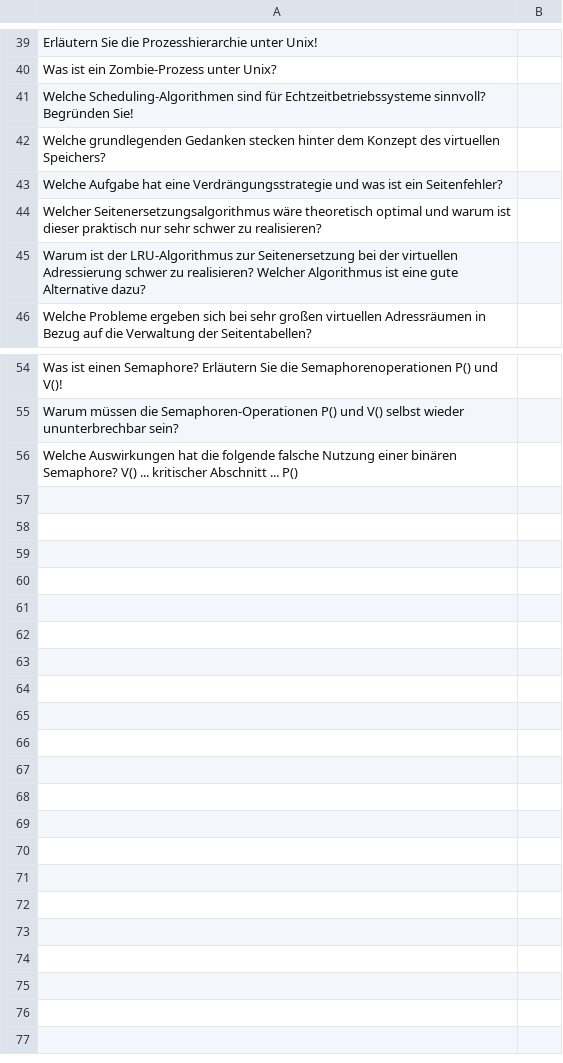
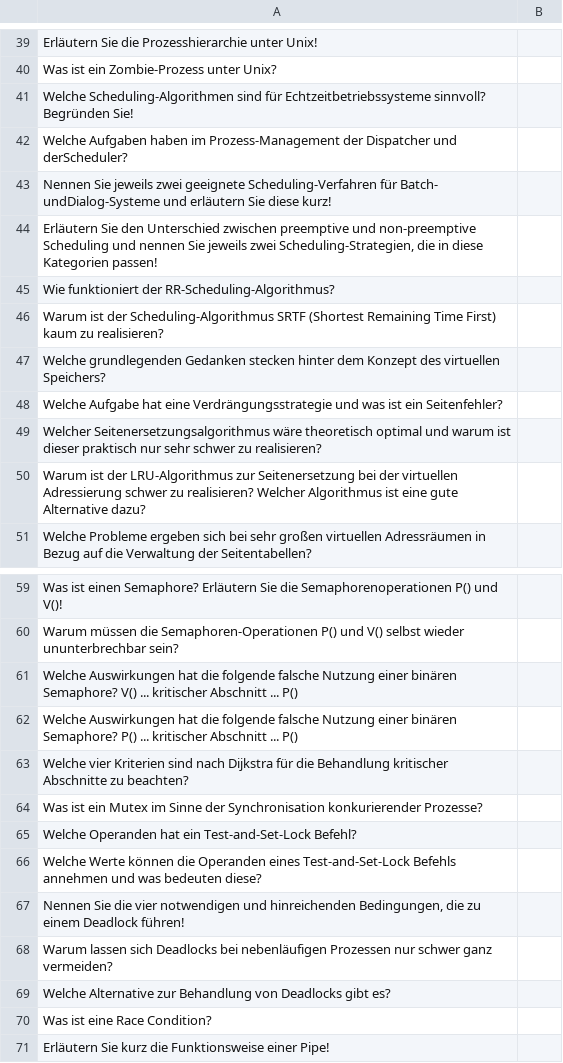
Before and after one commit to FabianSig/Betriebssysteme, a CSV file: Fragenkatalog/Fragen.csv, drawn as a sheet; only a part is shown, gaps mark what is left out; the diff names each change by its address in the sheet, - before the commit and + after, or states it on an @@ line.

Commit message:
add missing questions

```diff
--- a/Fragenkatalog/Fragen.csv
+++ b/Fragenkatalog/Fragen.csv
+row 42: Welche Aufgaben haben im Prozess-Management der Dispatcher und derScheduler?
+row 43: Nennen Sie jeweils zwei geeignete Scheduling-Verfahren für Batch- undDialog-Systeme und erläutern Sie diese kurz!
+row 44: Erläutern Sie den Unterschied zwischen preemptive und non-preemptive Scheduling und nennen Sie jeweils zwei Scheduling-Strategien, die in diese Kategorien passen!
+row 45: Wie funktioniert der RR-Scheduling-Algorithmus?
+row 46: Warum ist der Scheduling-Algorithmus SRTF (Shortest Remaining Time First) kaum zu realisieren?
+row 62: Welche Auswirkungen hat die folgende falsche Nutzung einer binären Semaphore? P() ... kritischer Abschnitt ... P()
+row 63: Welche vier Kriterien sind nach Dijkstra für die Behandlung kritischer Abschnitte zu beachten?
+row 64: Was ist ein Mutex im Sinne der Synchronisation konkurierender Prozesse?
+row 65: Welche Operanden hat ein Test-and-Set-Lock Befehl?
+row 66: Welche Werte können die Operanden eines Test-and-Set-Lock Befehls annehmen und was bedeuten diese?
+row 67: Nennen Sie die vier notwendigen und hinreichenden Bedingungen, die zu einem Deadlock führen!
+row 68: Warum lassen sich Deadlocks bei nebenläufigen Prozessen nur schwer ganz vermeiden?
+row 69: Welche Alternative zur Behandlung von Deadlocks gibt es?
+row 70: Was ist eine Race Condition?
+row 71: Erläutern Sie kurz die Funktionsweise einer Pipe!
```
